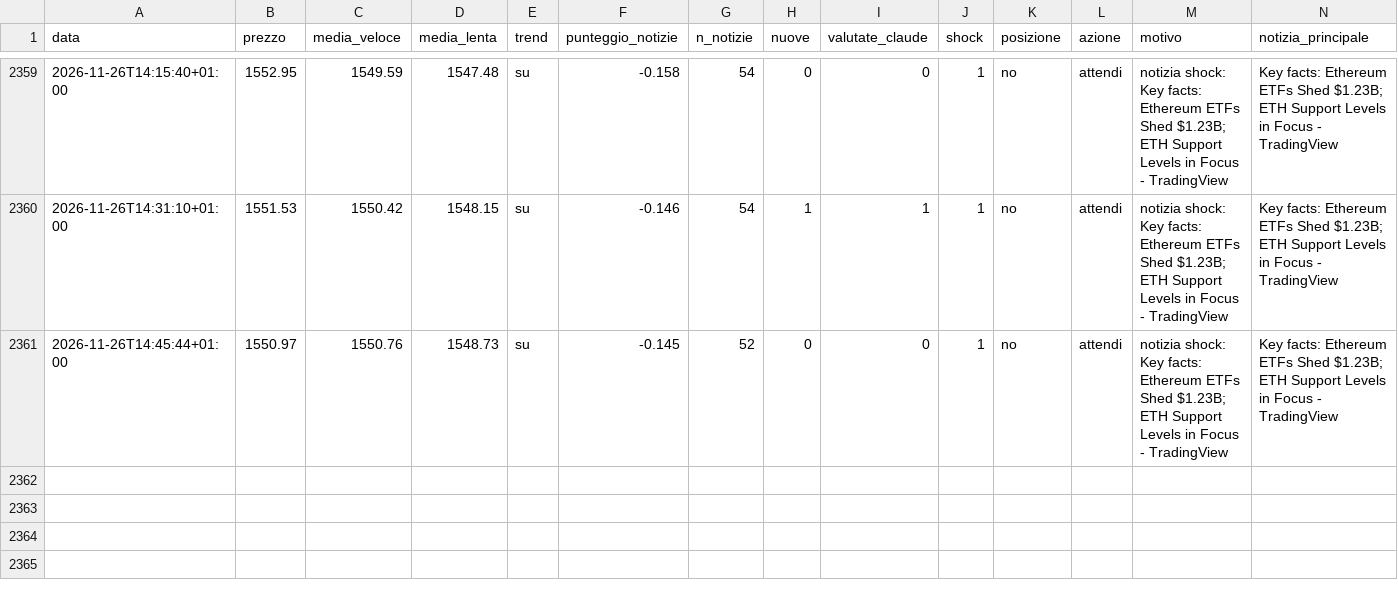
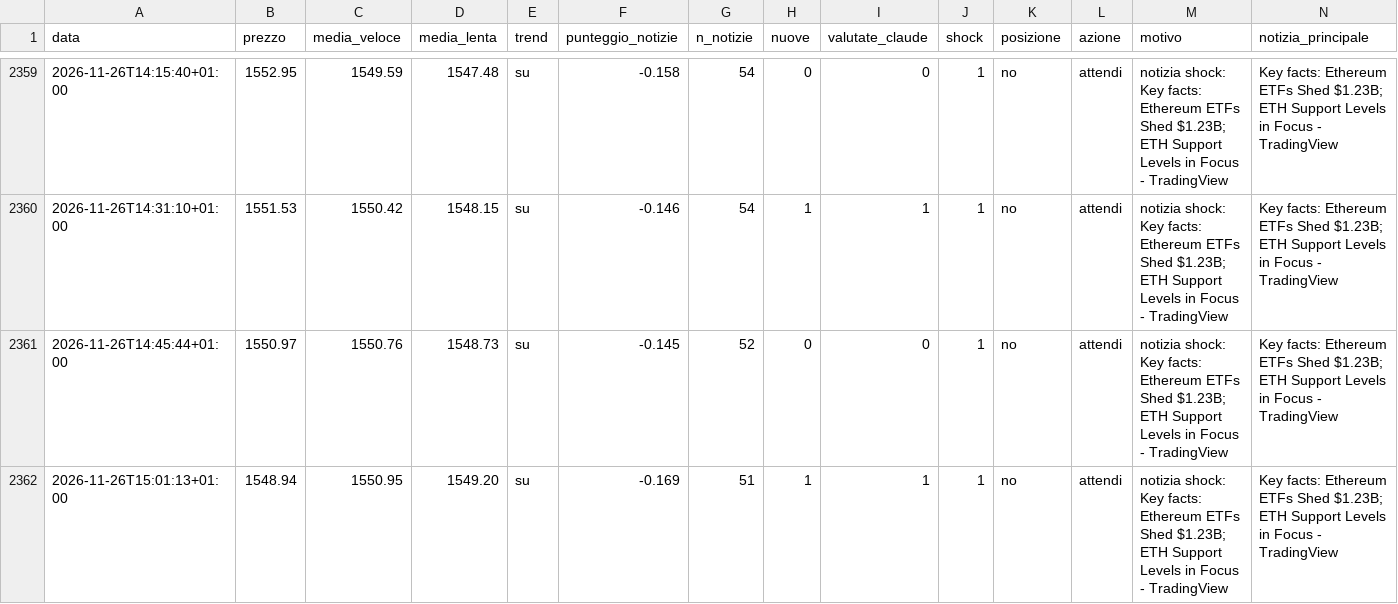
Before and after one commit to Van3d-max/sol-sentinel-, a CSV file: decisioni_eth_veloce.csv, drawn as a sheet; only a part is shown, gaps mark what is left out; rows hold the shown columns only; the diff names each change by its address in the sheet, - before the commit and + after, or states it on an @@ line.

```diff
--- a/decisioni_eth_veloce.csv
+++ b/decisioni_eth_veloce.csv
+row 2362: 2026-11-26T15:01:13+01:00 | 1548.94 | 1550.95 | 1549.20 | su | -0.169 | 51 | 1 | 1 | 1 | no | attendi | notizia shock: Key facts: Ethereum ETFs Shed $1.23B; ETH Support Levels in Focus - TradingView | Key facts: Ethereum ETFs Shed $1.23B; ETH Support Levels in Focus - TradingView
```
Also changed, not shown: decisioni_btc_veloce.csv, decisioni_shib_veloce.csv, 9 other files.
